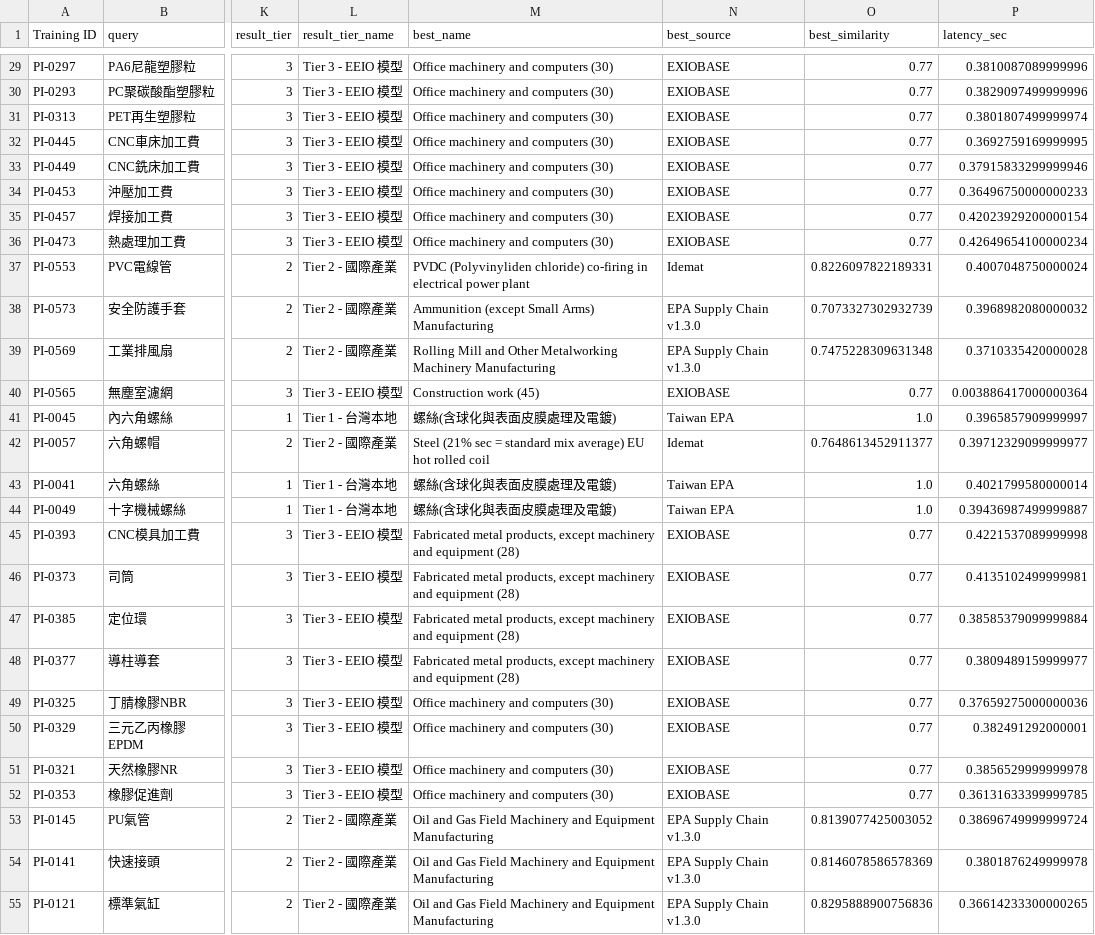
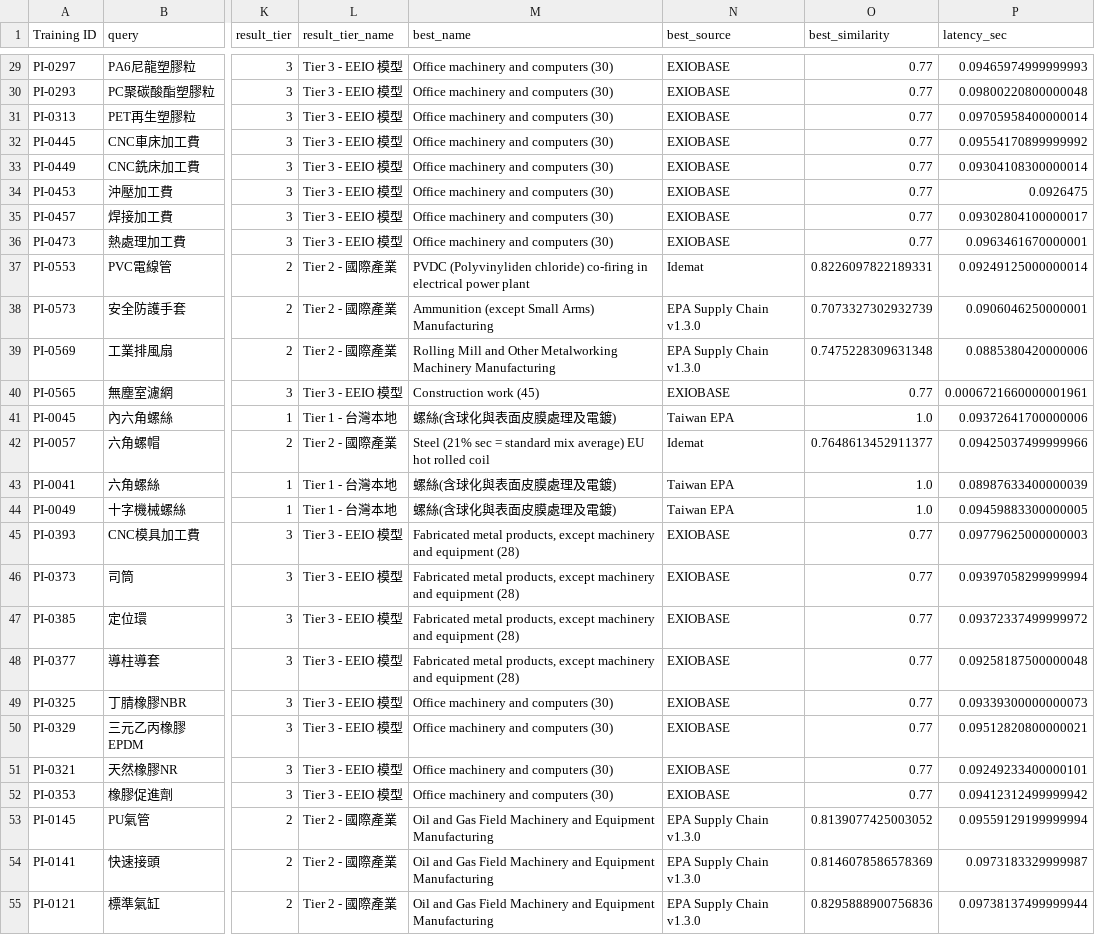
Before and after one commit to chenhuiwen1118/scope3-estimator-streamlit, a CSV file: data/evaluation/procurement_item_gold_kpi_results.csv, drawn as a sheet; only a part is shown, gaps mark what is left out; the diff covers the shown part only; the diff names each change by its address in the sheet, - before the commit and + after, or states it on an @@ line.

```diff
--- a/data/evaluation/procurement_item_gold_kpi_results.csv
+++ b/data/evaluation/procurement_item_gold_kpi_results.csv
-P29 (latency_sec): 0.3810087089999996
+P29 (latency_sec): 0.09465974999999993
-P30 (latency_sec): 0.3829097499999996
+P30 (latency_sec): 0.09800220800000048
-P31 (latency_sec): 0.3801807499999974
+P31 (latency_sec): 0.09705958400000014
-P32 (latency_sec): 0.3692759169999995
+P32 (latency_sec): 0.09554170899999992
-P33 (latency_sec): 0.37915833299999946
+P33 (latency_sec): 0.09304108300000014
-P34 (latency_sec): 0.36496750000000233
+P34 (latency_sec): 0.0926475
-P35 (latency_sec): 0.42023929200000154
+P35 (latency_sec): 0.09302804100000017
-P36 (latency_sec): 0.42649654100000234
+P36 (latency_sec): 0.0963461670000001
-P37 (latency_sec): 0.4007048750000024
+P37 (latency_sec): 0.09249125000000014
-P38 (latency_sec): 0.3968982080000032
+P38 (latency_sec): 0.0906046250000001
-P39 (latency_sec): 0.3710335420000028
+P39 (latency_sec): 0.0885380420000006
-P40 (latency_sec): 0.003886417000000364
+P40 (latency_sec): 0.0006721660000001961
-P41 (latency_sec): 0.3965857909999997
+P41 (latency_sec): 0.09372641700000006
-P42 (latency_sec): 0.39712329099999977
+P42 (latency_sec): 0.09425037499999966
-P43 (latency_sec): 0.4021799580000014
+P43 (latency_sec): 0.08987633400000039
-P44 (latency_sec): 0.39436987499999887
+P44 (latency_sec): 0.09459883300000005
-P45 (latency_sec): 0.4221537089999998
+P45 (latency_sec): 0.09779625000000003
-P46 (latency_sec): 0.4135102499999981
+P46 (latency_sec): 0.09397058299999994
-P47 (latency_sec): 0.38585379099999884
+P47 (latency_sec): 0.09372337499999972
-P48 (latency_sec): 0.3809489159999977
+P48 (latency_sec): 0.09258187500000048
-P49 (latency_sec): 0.37659275000000036
+P49 (latency_sec): 0.09339300000000073
-P50 (latency_sec): 0.382491292000001
+P50 (latency_sec): 0.09512820800000021
-P51 (latency_sec): 0.3856529999999978
+P51 (latency_sec): 0.09249233400000101
-P52 (latency_sec): 0.36131633399999785
+P52 (latency_sec): 0.09412312499999942
-P53 (latency_sec): 0.38696749999999724
+P53 (latency_sec): 0.09559129199999994
-P54 (latency_sec): 0.3801876249999978
+P54 (latency_sec): 0.0973183329999987
-P55 (latency_sec): 0.36614233300000265
+P55 (latency_sec): 0.09738137499999944
```
Also changed, not shown: 48 edited cells elsewhere in this file, 6 other files.
